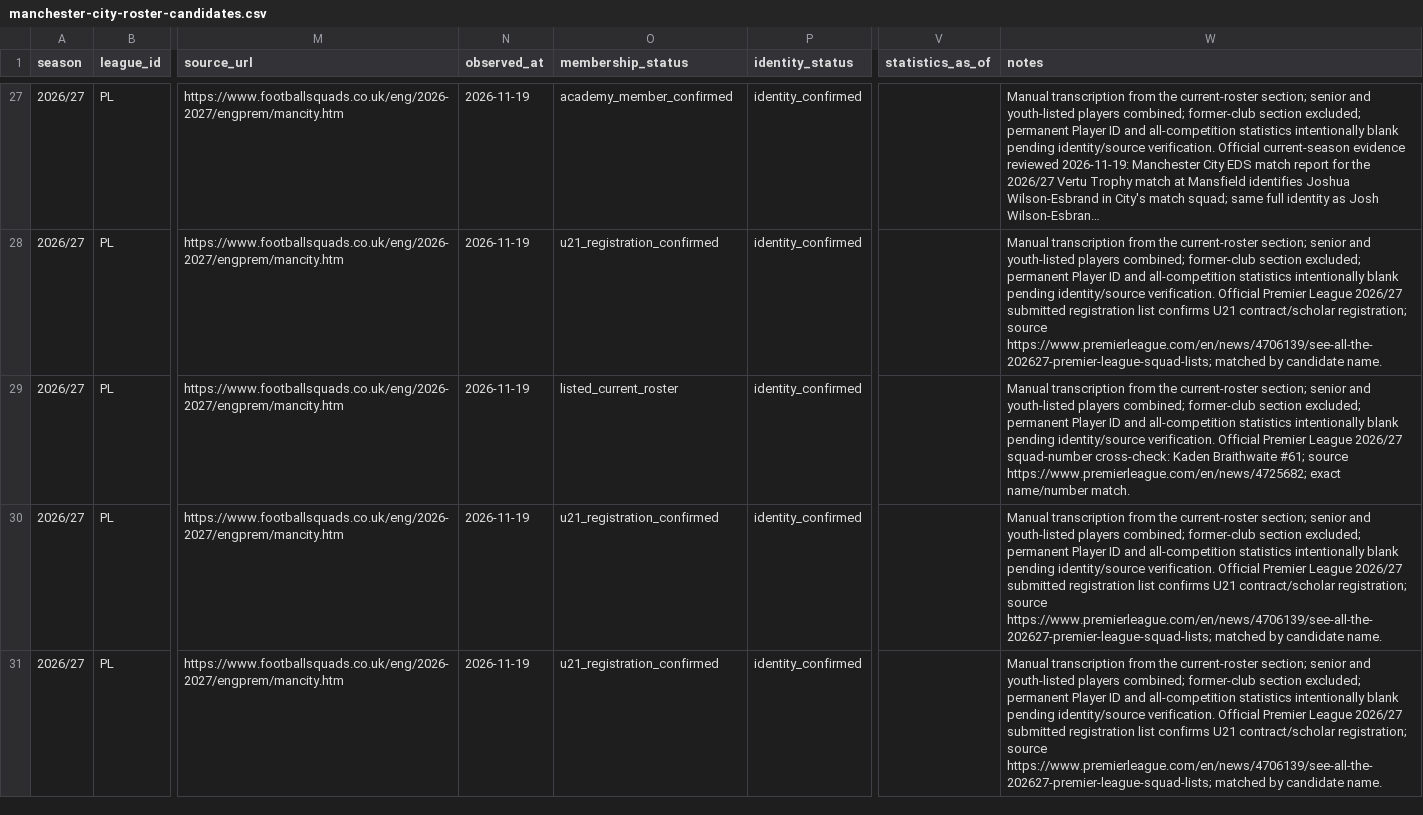
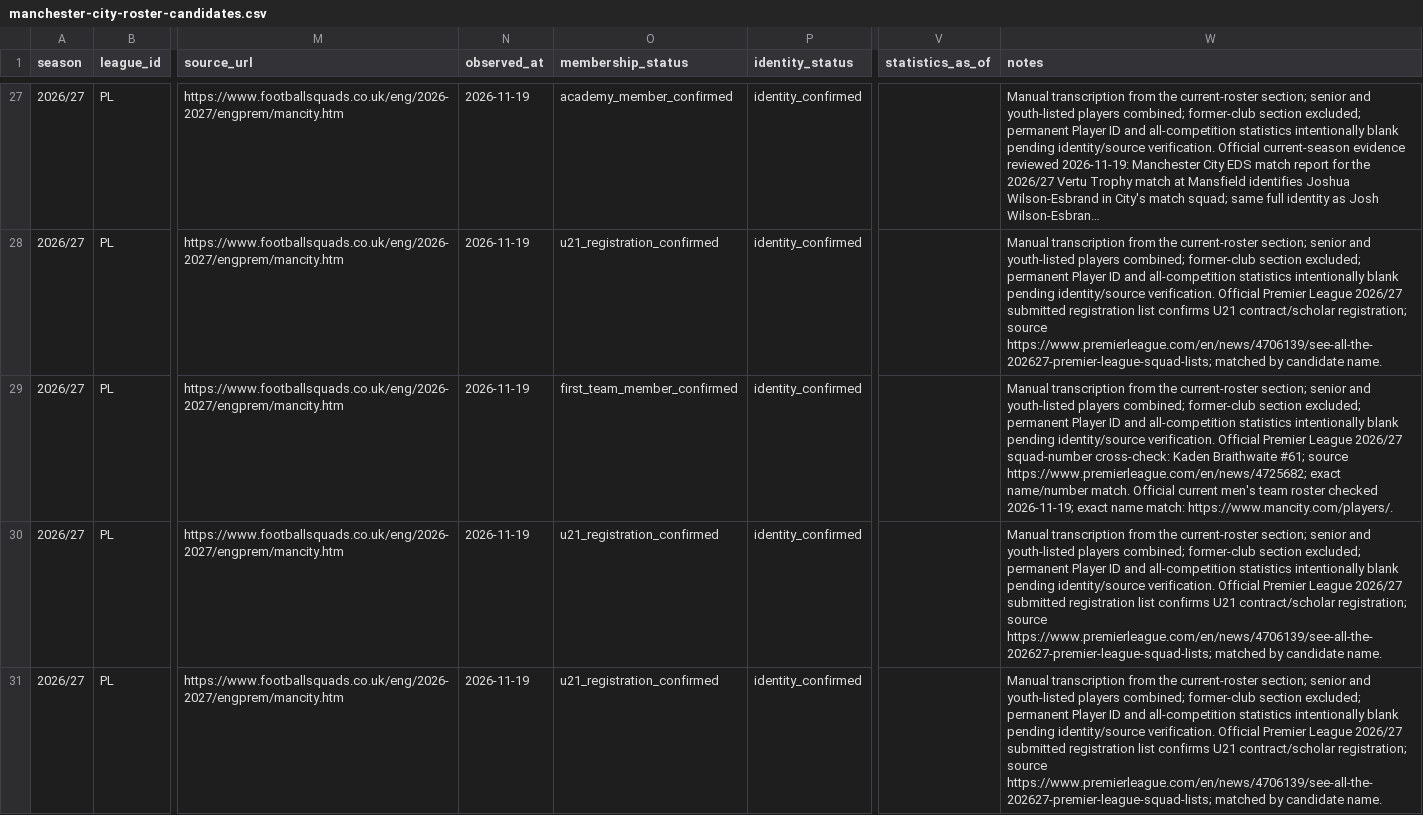
Before and after one commit to bazaku22/Project-Football-time, a CSV file: data/intake/2026-27/PL/manchester-city-roster-candidates.csv, drawn as a sheet; only a part is shown, gaps mark what is left out; long unchanged cells end in …; the diff covers the shown part only; the diff names each change by its address in the sheet, - before the commit and + after, or states it on an @@ line.

Commit message:
data: verify Manchester City first-team membership from official squad page

```diff
--- a/data/intake/2026-27/PL/manchester-city-roster-candidates.csv
+++ b/data/intake/2026-27/PL/manchester-city-roster-candidates.csv
-O29 (membership_status): listed_current_roster
+O29 (membership_status): first_team_member_confirmed
-W29 (notes): …name/number match.
+W29 (notes): …name/number match. Official current men's team roster checked 2026-11-19; exact name match: https://www.mancity.com/players/.
```
Also changed, not shown: 48 edited cells elsewhere in this file.
